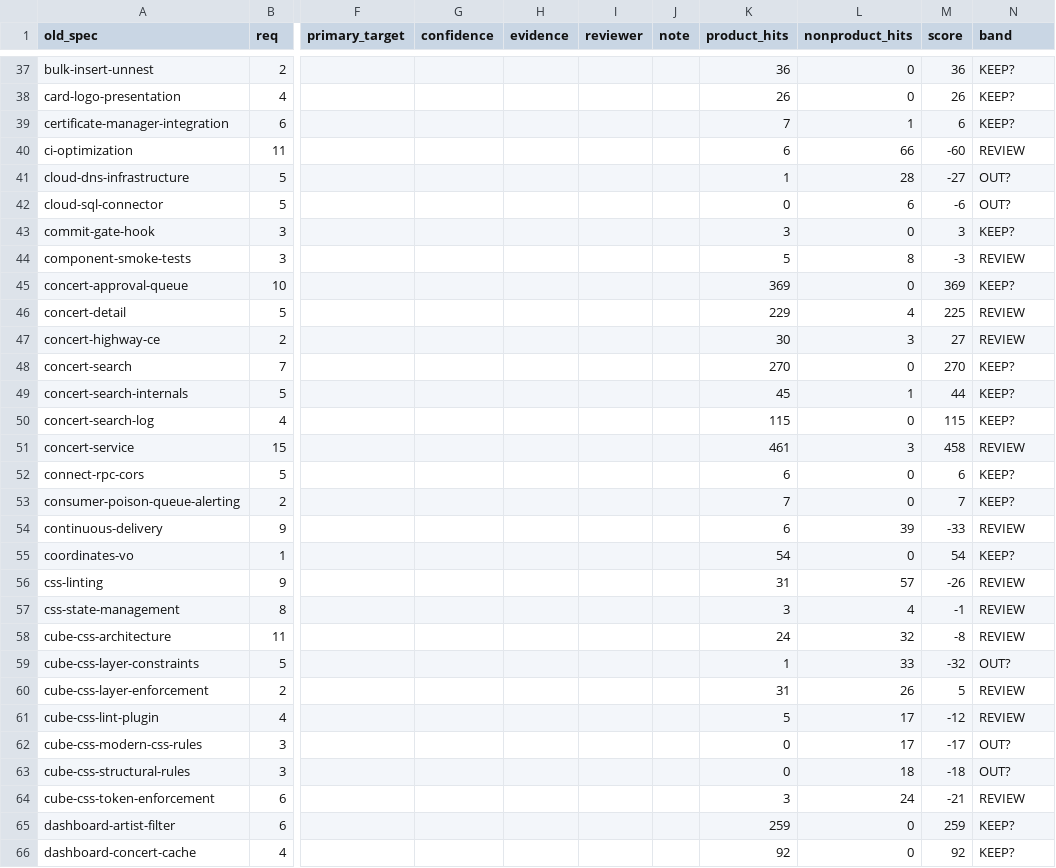
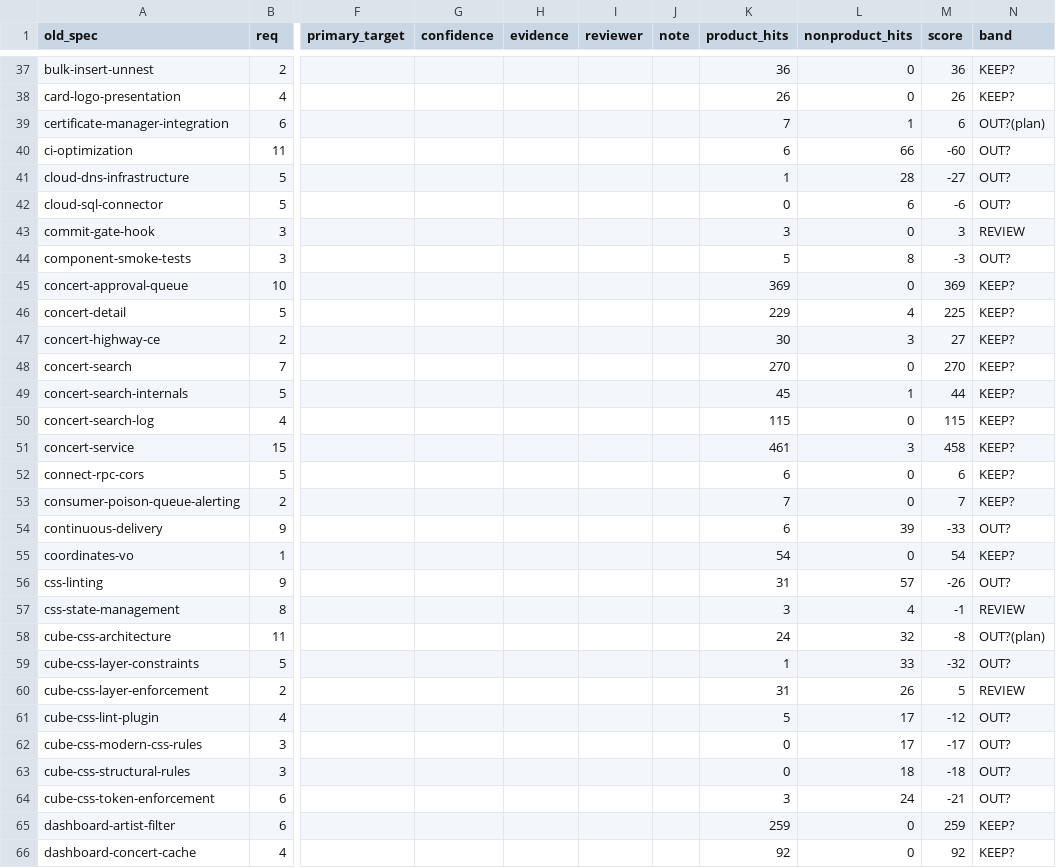
Before and after one commit to liverty-music/specification, a TSV file: openspec/migration/specs.tsv, drawn as a sheet; only a part is shown, gaps mark what is left out; the diff covers the shown part only; the diff names each change by its address in the sheet, - before the commit and + after, or states it on an @@ line.

```diff
--- a/openspec/migration/specs.tsv
+++ b/openspec/migration/specs.tsv
-N39 (band): KEEP?
+N39 (band): OUT?(plan)
-N40 (band): REVIEW
+N40 (band): OUT?
-N43 (band): KEEP?
+N43 (band): REVIEW
-N44 (band): REVIEW
+N44 (band): OUT?
-N46:N47 (band): REVIEW
+N46:N47 (band): KEEP?
-N51 (band): REVIEW
+N51 (band): KEEP?
-N54 (band): REVIEW
+N54 (band): OUT?
-N56 (band): REVIEW
+N56 (band): OUT?
-N58 (band): REVIEW
+N58 (band): OUT?(plan)
-N61 (band): REVIEW
+N61 (band): OUT?
-N64 (band): REVIEW
+N64 (band): OUT?
```
Also changed, not shown: 55 edited cells elsewhere in this file, openspec/migration/vocabulary.tsv, 2 other files.
